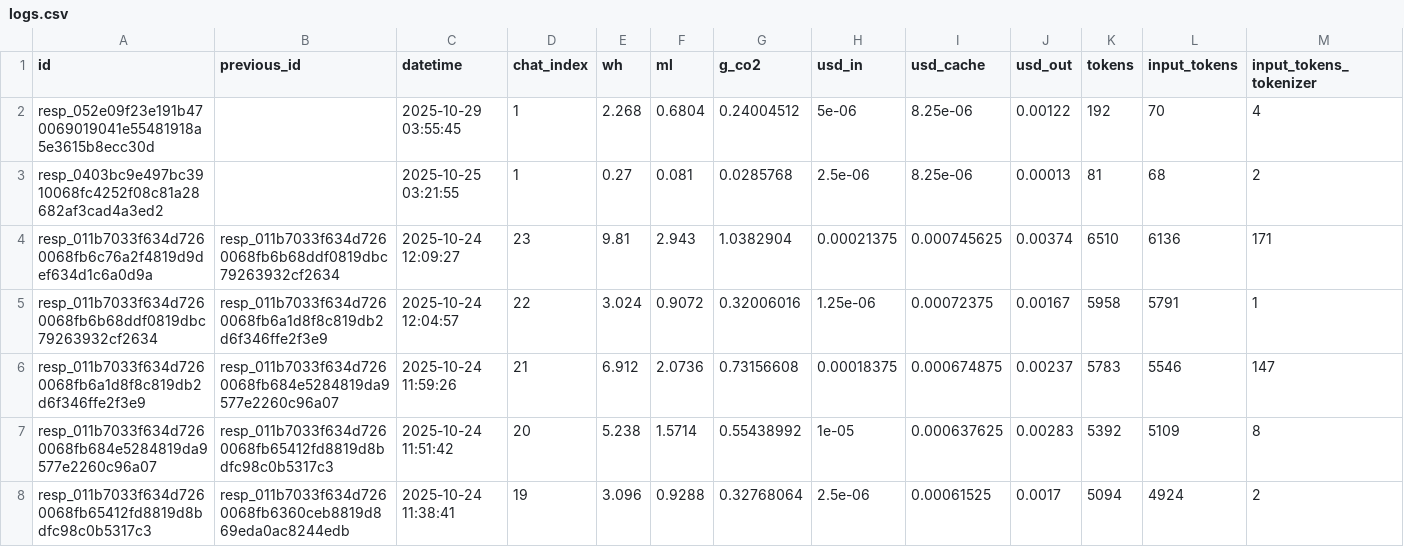
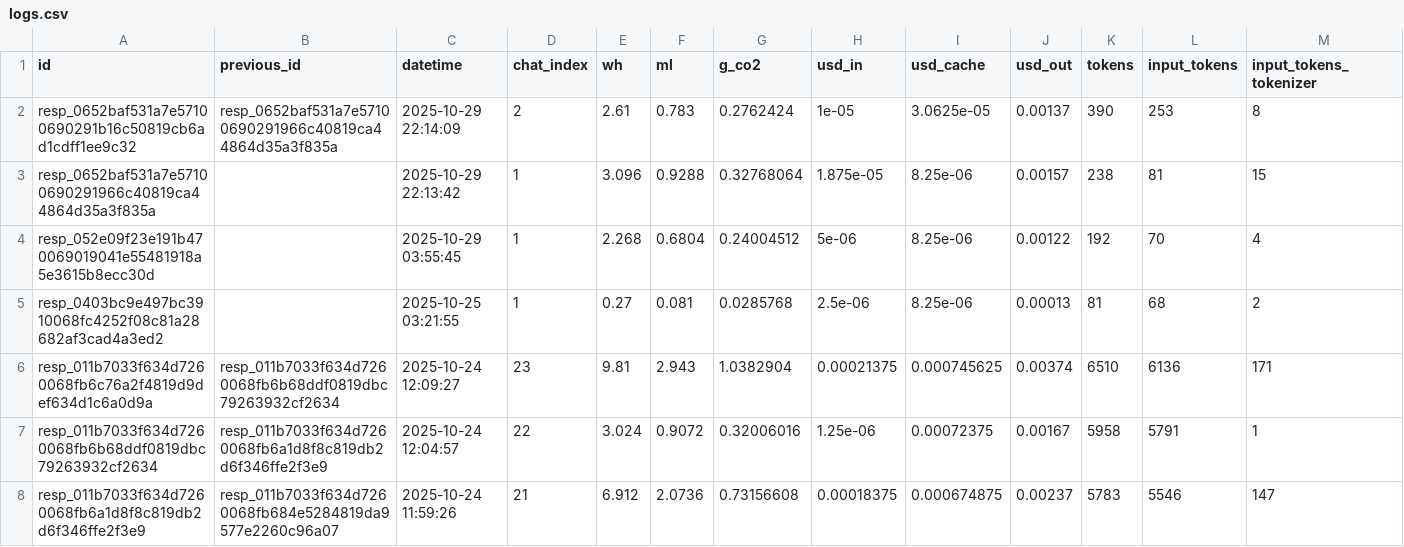
Before and after one commit to hari3mo/EcoBot, a CSV file: logs/logs.csv, drawn as a sheet; only a part is shown; the shorter side is filled out with more unchanged rows; rows hold the shown columns only; the diff names each change by its address in the sheet, - before the commit and + after, or states it on an @@ line.

Commit message:
logs

```diff
--- a/logs/logs.csv
+++ b/logs/logs.csv
+row 2: resp_0652baf531a7e57100690291b16c50819cb6ad1cdff1ee9c32 | resp_0652baf531a7e57100690291966c40819ca44864d35a3f835a | 2025-10-29 22:14:09 | 2 | 2.61 | 0.783 | 0.2762424 | 1e-05 | 3.0625e-05 | 0.00137 | 390 | 253 | 8
+row 3: resp_0652baf531a7e57100690291966c40819ca44864d35a3f835a |  | 2025-10-29 22:13:42 | 1 | 3.096 | 0.9288 | 0.32768064 | 1.875e-05 | 8.25e-06 | 0.00157 | 238 | 81 | 15
```
